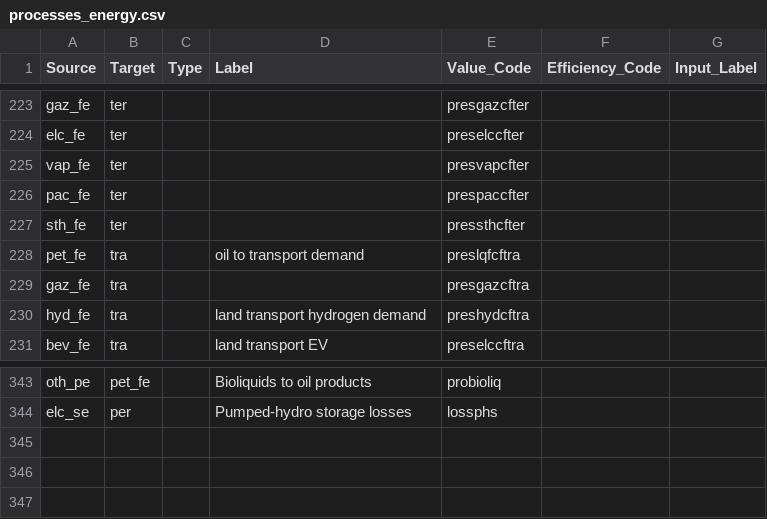
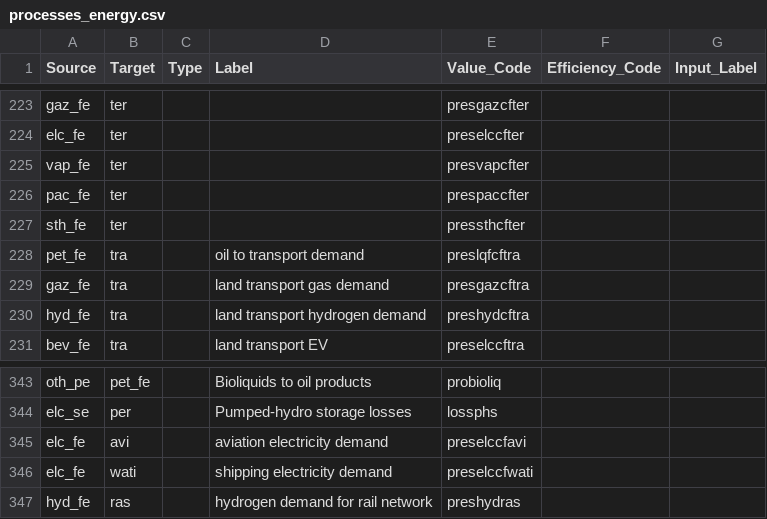
Before and after one commit to Julien2000info/Climact-Pypsa2HTML, a CSV file: src/pypsa2html/data/processes_energy.csv, drawn as a sheet; only a part is shown, gaps mark what is left out.

```diff
--- a/src/pypsa2html/data/processes_energy.csv
+++ b/src/pypsa2html/data/processes_energy.csv
@@ -228,3 +228,3 @@ sth_fe,ter,,,pressthcfter,,
 pet_fe,tra,,oil to transport demand,preslqfcftra,,
-gaz_fe,tra,,,presgazcftra,,
+gaz_fe,tra,,land transport gas demand,presgazcftra,,
 hyd_fe,tra,,land transport hydrogen demand,preshydcftra,,
@@ -344 +344,4 @@ oth_pe,pet_fe,,Bioliquids to oil products,probioliq,,
 elc_se,per,,Pumped-hydro storage losses,lossphs,,
+elc_fe,avi,,aviation electricity demand,preselccfavi,,
+elc_fe,wati,,shipping electricity demand,preselccfwati,,
+hyd_fe,ras,,hydrogen demand for rail network,preshydras,,
```
Also changed, not shown: src/pypsa2html/data/carrier_flows_energy.csv, 7 other files.
